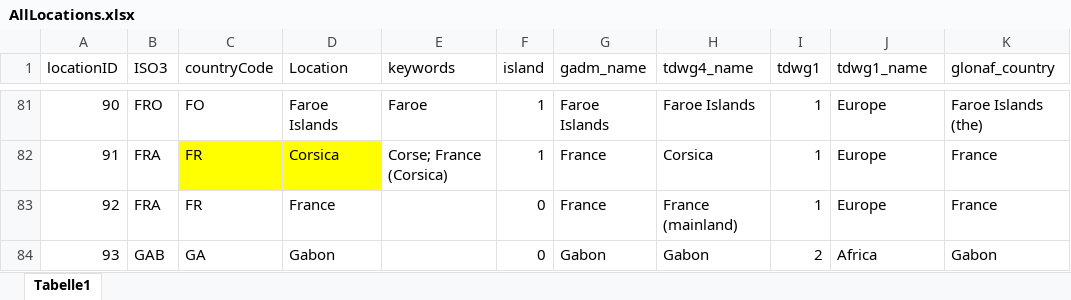
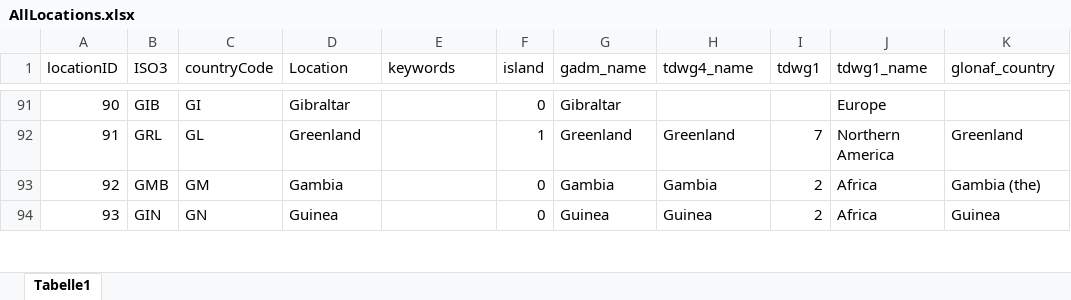
Before and after one commit to hseebens/sTwist, an Excel workbook: Config/AllLocations.xlsx, sheet Tabelle1, drawn as a sheet; only a part is shown, gaps mark what is left out; values as stored, in another font and other column widths than the file's, no borders; addresses are those after the commit; the diff covers the shown part only; the diff names each change by its address in the sheet, - before the commit and + after, or states it on an @@ line.

```diff
--- a/Config/AllLocations.xlsx (sheet Tabelle1)
+++ b/Config/AllLocations.xlsx (sheet Tabelle1)
-B91 (ISO3): FRO
+B91 (ISO3): GIB
-C91 (countryCode): FO
+C91 (countryCode): GI
-D91 (Location): Faroe Islands
+D91 (Location): Gibraltar
-E91 (keywords): Faroe
+E91 (keywords): (empty)
-F91 (island): 1
+F91 (island): 0
-G91 (gadm_name): Faroe Islands
+G91 (gadm_name): Gibraltar
-H91 (tdwg4_name): Faroe Islands
+H91 (tdwg4_name): (empty)
-I91 (tdwg1): 1
+I91 (tdwg1): (empty)
-K91 (glonaf_country): Faroe Islands (the)
+K91 (glonaf_country): (empty)
-B92 (ISO3): FRA
+B92 (ISO3): GRL
-C92 (countryCode): FR
+C92 (countryCode): GL
-C92:D92 fill: #FFFF00
+C92:D92 fill: none
-D92 (Location): Corsica
+D92 (Location): Greenland
-E92 (keywords): Corse; France (Corsica)
+E92 (keywords): (empty)
-G92 (gadm_name): France
+G92 (gadm_name): Greenland
-H92 (tdwg4_name): Corsica
+H92 (tdwg4_name): Greenland
-I92 (tdwg1): 1
+I92 (tdwg1): 7
-J92 (tdwg1_name): Europe
+J92 (tdwg1_name): Northern America
-K92 (glonaf_country): France
+K92 (glonaf_country): Greenland
-B93 (ISO3): FRA
+B93 (ISO3): GMB
-C93 (countryCode): FR
+C93 (countryCode): GM
-D93 (Location): France
+D93 (Location): Gambia
-G93 (gadm_name): France
+G93 (gadm_name): Gambia
-H93 (tdwg4_name): France (mainland)
+H93 (tdwg4_name): Gambia
-I93 (tdwg1): 1
+I93 (tdwg1): 2
-J93 (tdwg1_name): Europe
+J93 (tdwg1_name): Africa
-K93 (glonaf_country): France
+K93 (glonaf_country): Gambia (the)
-B94 (ISO3): GAB
+B94 (ISO3): GIN
-C94 (countryCode): GA
+C94 (countryCode): GN
-D94 (Location): Gabon
+D94 (Location): Guinea
-G94 (gadm_name): Gabon
+G94 (gadm_name): Guinea
-H94 (tdwg4_name): Gabon
+H94 (tdwg4_name): Guinea
-K94 (glonaf_country): Gabon
+K94 (glonaf_country): Guinea
```
Also changed, not shown: 10 added rows, 10 removed rows, 1564 edited cells and cell formats elsewhere in this sheet, Config/DatabaseInfo.xlsx, Config/Guidelines_eventDates.xlsx, 6 other files.
